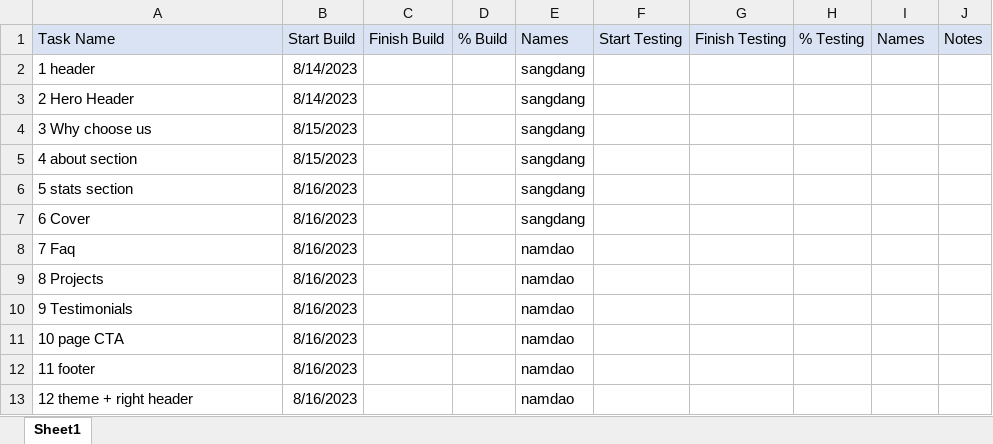
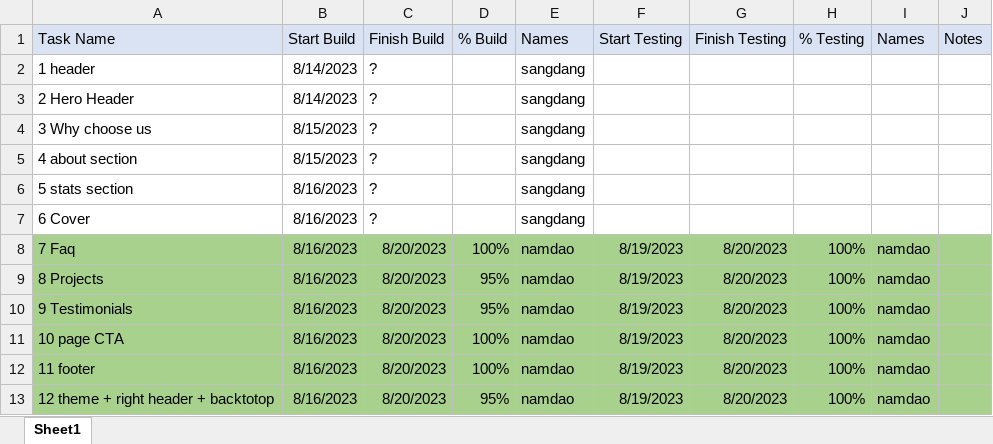
Before and after one commit to daochinam1081406/bc55_BS4_NamDao_SangDang, an Excel workbook: Phanchiacongviec.xlsx, sheet Sheet1, drawn as a sheet; values as stored, in another font and other column widths than the file's, no borders; removed rows and columns are numbered as before the commit, all else as after; the diff names each change by its address in the sheet, - before the commit and + after, or states it on an @@ line.

```diff
--- a/Phanchiacongviec.xlsx (sheet Sheet1)
+++ b/Phanchiacongviec.xlsx (sheet Sheet1)
-C2:C7 (Finish Build): (empty)
+C2:C7 (Finish Build): ?
-A8:J12 fill: none
+A8:J12 fill: #A9D18E
-C8:C12 (Finish Build): (empty)
+C8:C12 (Finish Build): 8/20/2023
-D8 (% Build): (empty)
+D8 (% Build): 100%
-F8:F12 (Start Testing): (empty)
+F8:F12 (Start Testing): 8/19/2023
-G8:G12 (Finish Testing): (empty)
+G8:G12 (Finish Testing): 8/20/2023
-H8:H12 (% Testing): (empty)
+H8:H12 (% Testing): 100%
-I8:I12 (Names): (empty)
+I8:I12 (Names): namdao
-D9:D10 (% Build): (empty)
+D9:D10 (% Build): 95%
-D11:D12 (% Build): (empty)
+D11:D12 (% Build): 100%
-row 13: 12 theme + right header | 8/16/2023 |  |  | namdao
+row 13: 12 theme + right header + backtotop | 8/16/2023 | 8/20/2023 | 95% | namdao | 8/19/2023 | 8/20/2023 | 100% | namdao
```
Also changed, not shown: 6 other files.
